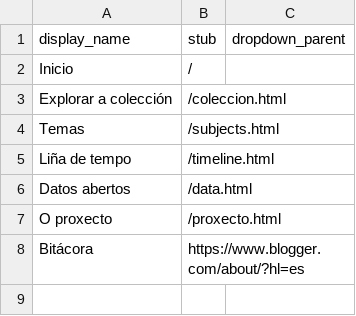
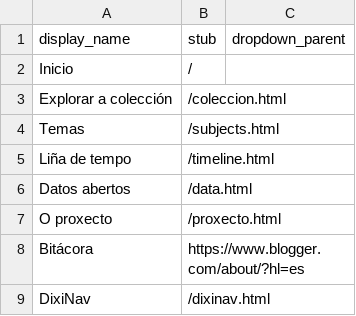
Before and after one commit to lpitac/memoria_virtual, a CSV file: _data/config-nav.csv, drawn as a sheet.

Commit message:
Update config-nav.csv

```diff
--- a/_data/config-nav.csv
+++ b/_data/config-nav.csv
@@ -8 +8,2 @@ O proxecto,/proxecto.html
 Bitácora,https://www.blogger.com/about/?hl=es
+DixiNav,/dixinav.html
```
